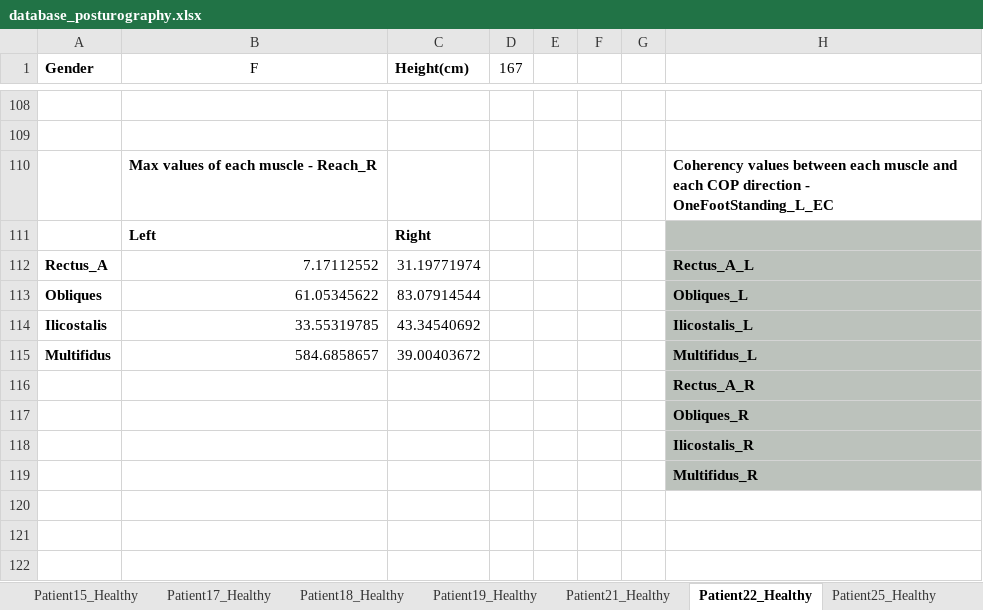
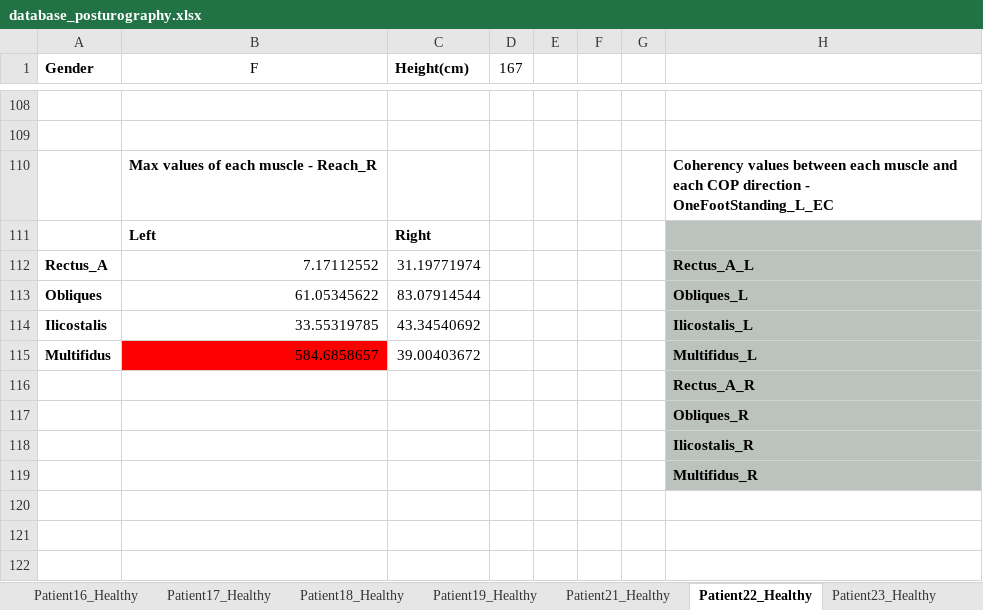
Before and after one commit to DFNOsorio/tonusMuscular, an Excel workbook: Excel_database/database_posturography.xlsx, sheet Patient22_Healthy, drawn as a sheet; only a part is shown, gaps mark what is left out; values as stored, in another font and other column widths than the file's, no borders; the diff names each change by its address in the sheet, - before the commit and + after, or states it on an @@ line.

```diff
--- a/Excel_database/database_posturography.xlsx (sheet Patient22_Healthy)
+++ b/Excel_database/database_posturography.xlsx (sheet Patient22_Healthy)
+sheet tab: Patient16_Healthy
+sheet tab: Patient23_Healthy
-B115 fill: none
+B115 fill: #FF0000
```
Also changed, not shown: sheet Statistical Analysis, sheet Patient33_Healthy, other sheet tabs, 3 other files.
